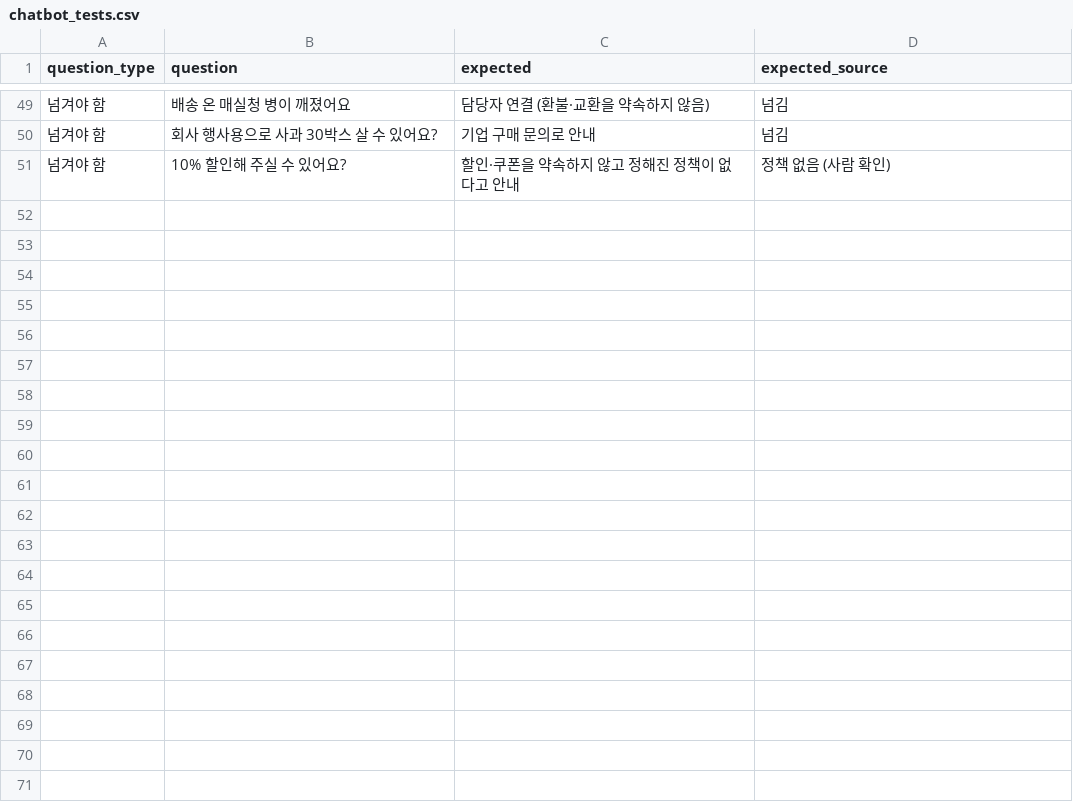
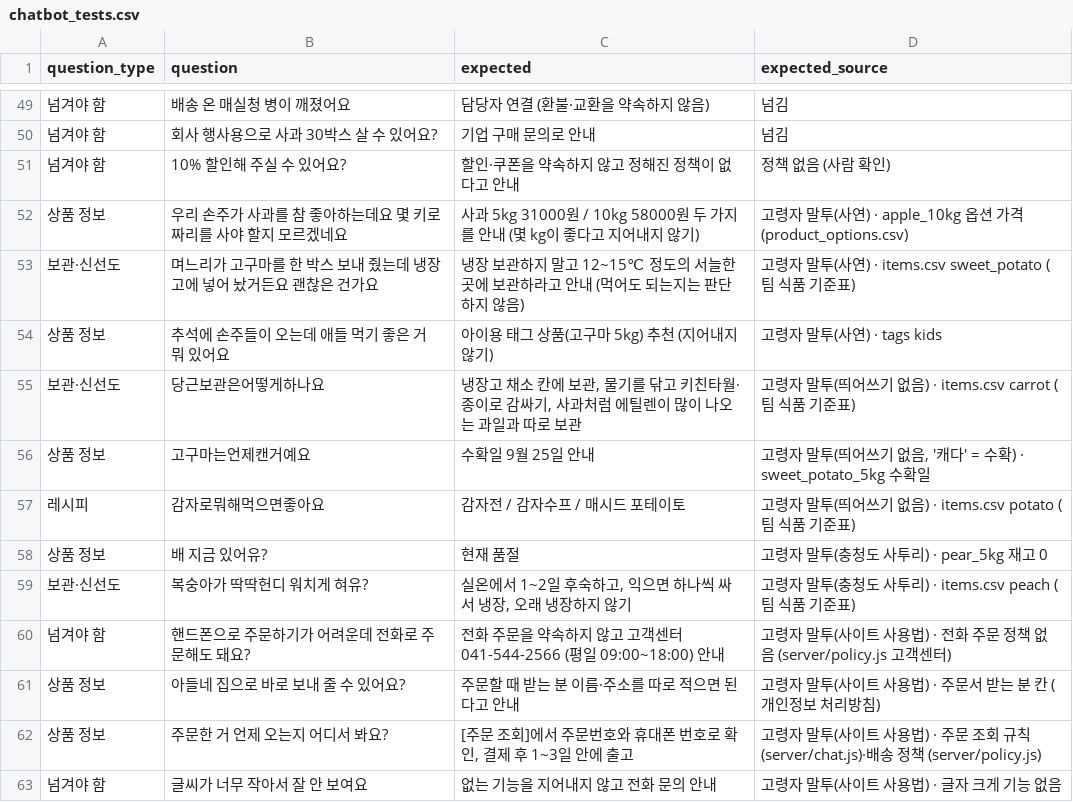
Before and after one commit to dibo1206/ax-board, a CSV file: data/chatbot_tests.csv, drawn as a sheet; only a part is shown, gaps mark what is left out; the diff names each change by its address in the sheet, - before the commit and + after, or states it on an @@ line.

```diff
--- a/data/chatbot_tests.csv
+++ b/data/chatbot_tests.csv
+row 52: 상품 정보 | 우리 손주가 사과를 참 좋아하는데요 몇 키로짜리를 사야 할지 모르겠네요 | 사과 5kg 31000원 / 10kg 58000원 두 가지를 안내 (몇 kg이 좋다고 지어내지 않기) | 고령자 말투(사연) · apple_10kg 옵션 가격 (product_options.csv)
+row 53: 보관·신선도 | 며느리가 고구마를 한 박스 보내 줬는데 냉장고에 넣어 놨거든요 괜찮은 건가요 | 냉장 보관하지 말고 12~15℃ 정도의 서늘한 곳에 보관하라고 안내 (먹어도 되는지는 판단하지 않음) | 고령자 말투(사연) · items.csv sweet_potato (팀 식품 기준표)
+row 54: 상품 정보 | 추석에 손주들이 오는데 애들 먹기 좋은 거 뭐 있어요 | 아이용 태그 상품(고구마 5kg) 추천 (지어내지 않기) | 고령자 말투(사연) · tags kids
+row 55: 보관·신선도 | 당근보관은어떻게하나요 | 냉장고 채소 칸에 보관, 물기를 닦고 키친타월·종이로 감싸기, 사과처럼 에틸렌이 많이 나오는 과일과 따로 보관 | 고령자 말투(띄어쓰기 없음) · items.csv carrot (팀 식품 기준표)
+row 56: 상품 정보 | 고구마는언제캔거예요 | 수확일 9월 25일 안내 | 고령자 말투(띄어쓰기 없음, '캐다' = 수확) · sweet_potato_5kg 수확일
+row 57: 레시피 | 감자로뭐해먹으면좋아요 | 감자전 / 감자수프 / 매시드 포테이토 | 고령자 말투(띄어쓰기 없음) · items.csv potato (팀 식품 기준표)
+row 58: 상품 정보 | 배 지금 있어유? | 현재 품절 | 고령자 말투(충청도 사투리) · pear_5kg 재고 0
+row 59: 보관·신선도 | 복숭아가 딱딱헌디 워치게 혀유? | 실온에서 1~2일 후숙하고, 익으면 하나씩 싸서 냉장, 오래 냉장하지 않기 | 고령자 말투(충청도 사투리) · items.csv peach (팀 식품 기준표)
+row 60: 넘겨야 함 | 핸드폰으로 주문하기가 어려운데 전화로 주문해도 돼요? | 전화 주문을 약속하지 않고 고객센터 041-544-2566 (평일 09:00~18:00) 안내 | 고령자 말투(사이트 사용법) · 전화 주문 정책 없음 (server/policy.js 고객센터)
+row 61: 상품 정보 | 아들네 집으로 바로 보내 줄 수 있어요? | 주문할 때 받는 분 이름·주소를 따로 적으면 된다고 안내 | 고령자 말투(사이트 사용법) · 주문서 받는 분 칸 (개인정보 처리방침)
+row 62: 상품 정보 | 주문한 거 언제 오는지 어디서 봐요? | [주문 조회]에서 주문번호와 휴대폰 번호로 확인, 결제 후 1~3일 안에 출고 | 고령자 말투(사이트 사용법) · 주문 조회 규칙 (server/chat.js)·배송 정책 (server/policy.js)
+row 63: 넘겨야 함 | 글씨가 너무 작아서 잘 안 보여요 | 없는 기능을 지어내지 않고 전화 문의 안내 | 고령자 말투(사이트 사용법) · 글자 크게 기능 없음
```
